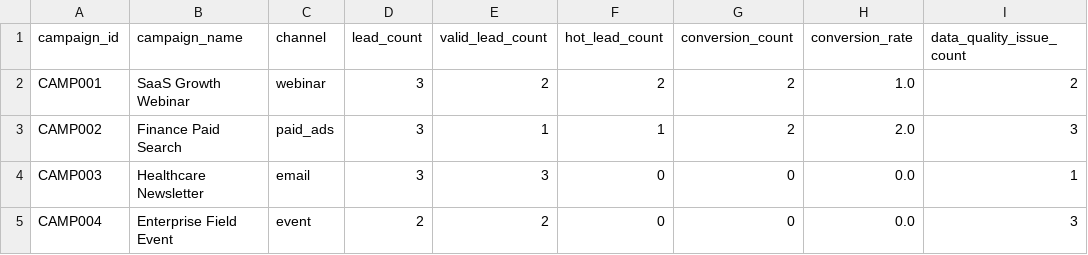
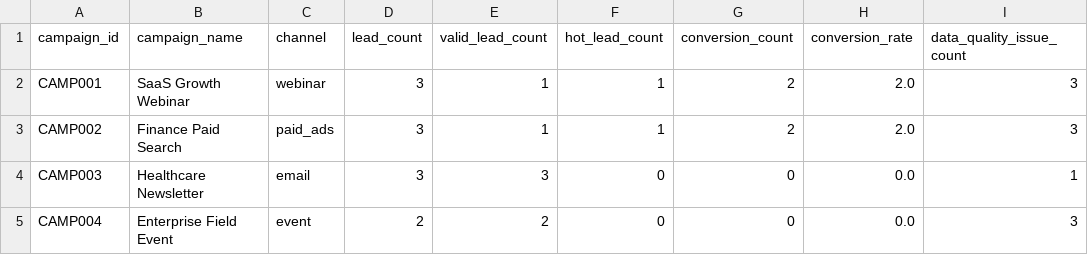
Before and after one commit to prozen99/growthops-crm-case, a CSV file: growthops-crm-case/data/processed/campaign_metrics.csv, drawn as a sheet.

```diff
--- a/growthops-crm-case/data/processed/campaign_metrics.csv
+++ b/growthops-crm-case/data/processed/campaign_metrics.csv
@@ -1,3 +1,3 @@
 campaign_id,campaign_name,channel,lead_count,valid_lead_count,hot_lead_count,conversion_count,conversion_rate,data_quality_issue_count
-CAMP001,SaaS Growth Webinar,webinar,3,2,2,2,1.0,2
+CAMP001,SaaS Growth Webinar,webinar,3,1,1,2,2.0,3
 CAMP002,Finance Paid Search,paid_ads,3,1,1,2,2.0,3
```
Also changed, not shown: growthops-crm-case/data/processed/data_quality_report.csv, growthops-crm-case/data/processed/lead_scores.csv, 8 other files.
